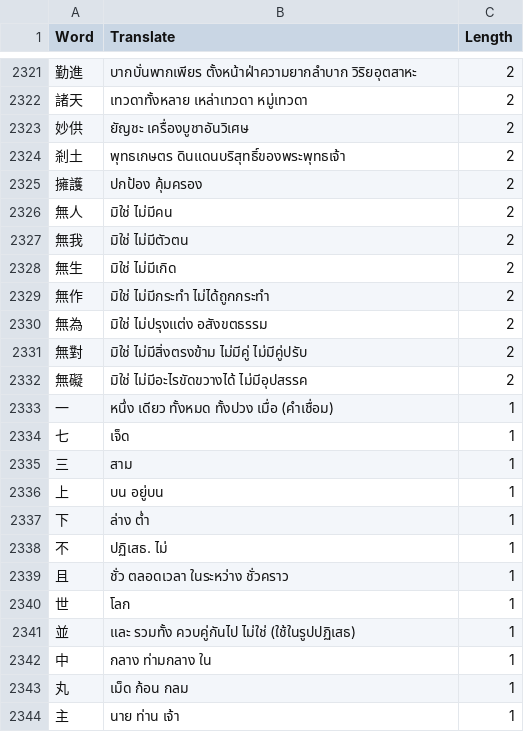
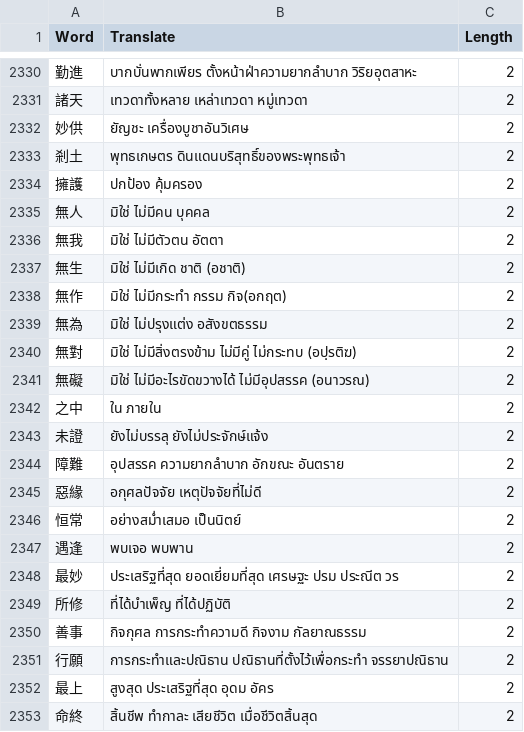
Before and after one commit to thanakrit-promsiri/csvreplace, a CSV file: replacementSort.csv, drawn as a sheet; only a part is shown, gaps mark what is left out; the shorter side is filled out with more unchanged rows; the diff covers the shown part only.

```diff
--- a/replacementSort.csv
+++ b/replacementSort.csv
@@ -2325,8 +2334,20 @@
 擁護,ปกป้อง คุ้มครอง,2
-無人,มิใช่ ไม่มีคน,2
-無我,มิใช่ ไม่มีตัวตน,2
-無生,มิใช่ ไม่มีเกิด,2
-無作,มิใช่ ไม่มีกระทำ ไม่ได้ถูกกระทำ,2
+無人,มิใช่ ไม่มีคน บุคคล,2
+無我,มิใช่ ไม่มีตัวตน อัตตา,2
+無生,มิใช่ ไม่มีเกิด ชาติ (อชาติ),2
+無作,มิใช่ ไม่มีกระทำ กรรม กิจ(อกฤต),2
 無為,มิใช่ ไม่ปรุงแต่ง อสังขตธรรม,2
-無對,มิใช่ ไม่มีสิ่งตรงข้าม ไม่มีคู่ ไม่มีคู่ปรับ,2
-無礙,มิใช่ ไม่มีอะไรขัดขวางได้ ไม่มีอุปสรรค,2
+無對,มิใช่ ไม่มีสิ่งตรงข้าม ไม่มีคู่ ไม่กระทบ (อปฺรติฆ),2
+無礙,มิใช่ ไม่มีอะไรขัดขวางได้ ไม่มีอุปสรรค (อนาวรณ),2
+之中,ใน ภายใน,2
+未證,ยังไม่บรรลุ ยังไม่ประจักษ์แจ้ง,2
+障難,อุปสรรค ความยากลำบาก อักขณะ อันตราย,2
+惡緣,อกุศลปัจจัย เหตุปัจจัยที่ไม่ดี,2
+恒常,อย่างสม่ำเสมอ เป็นนิตย์,2
+遇逢,พบเจอ พบพาน,2
+最妙,ประเสริฐที่สุด ยอดเยี่ยมที่สุด เศรษฐะ ปรม ประณีต วร,2
+所修,ที่ได้บำเพ็ญ ที่ได้ปฏิบัติ,2
+善事,กิจกุศล การกระทำความดี กิจงาม กัลยาณธรรม,2
+行願,การกระทำและปณิธาน ปณิธานที่ตั้งไว้เพื่อกระทำ จรรยาปณิธาน,2
+最上,สูงสุด ประเสริฐที่สุด อุดม อัคร,2
+命終,สิ้นชีพ ทำกาละ เสียชีวิต เมื่อชีวิตสิ้นสุด,2
```
Also changed, not shown: 22 added rows and 17 edited cells elsewhere in this file, replacements.csv.
